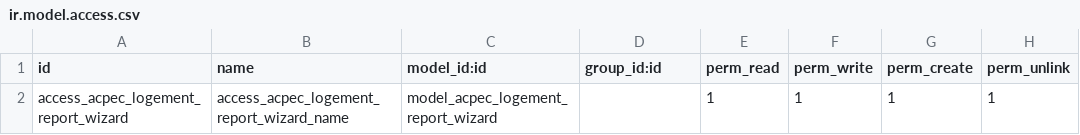
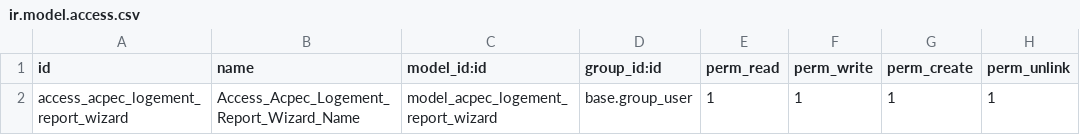
Before and after one commit to El-Mokhtar-Bloul/module-service_logement, a CSV file: acpec_logement/security/ir.model.access.csv, drawn as a sheet.

```diff
--- a/acpec_logement/security/ir.model.access.csv
+++ b/acpec_logement/security/ir.model.access.csv
@@ -1,2 +1,2 @@
 id,name,model_id:id,group_id:id,perm_read,perm_write,perm_create,perm_unlink
-access_acpec_logement_report_wizard,access_acpec_logement_report_wizard_name,model_acpec_logement_report_wizard,,1,1,1,1
+access_acpec_logement_report_wizard,Access_Acpec_Logement_Report_Wizard_Name,model_acpec_logement_report_wizard,base.group_user,1,1,1,1
```
Also changed, not shown: 11 other files.
